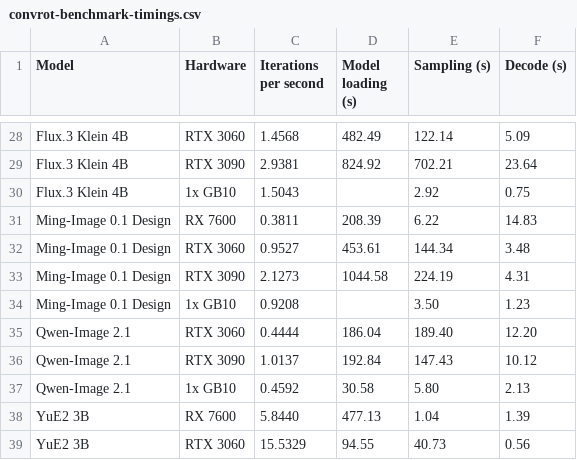
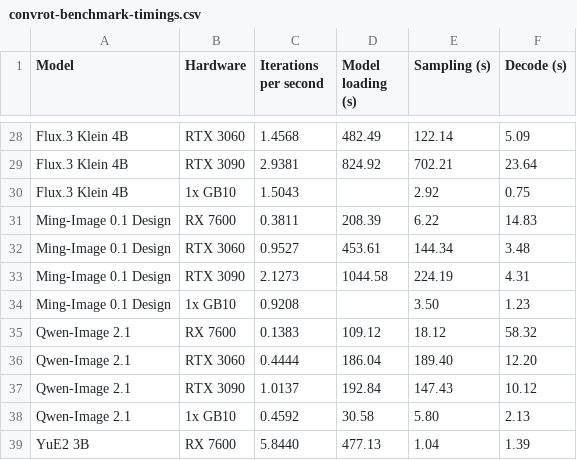
Before and after one commit to hiddenswitch/forks-pip-and-uv-installable-ComfyUI, a CSV file: docs/convrot-benchmark-timings.csv, drawn as a sheet; only a part is shown, gaps mark what is left out; the shorter side is filled out with more unchanged rows.

```diff
--- a/docs/convrot-benchmark-timings.csv
+++ b/docs/convrot-benchmark-timings.csv
@@ -34,2 +34,3 @@ Ming-Image 0.1 Design,RTX 3090,2.1273,1044.58,224.19,4.31
 Ming-Image 0.1 Design,1x GB10,0.9208,,3.50,1.23
+Qwen-Image 2.1,RX 7600,0.1383,109.12,18.12,58.32
 Qwen-Image 2.1,RTX 3060,0.4444,186.04,189.40,12.20
```
Also changed, not shown: 1 other file.
